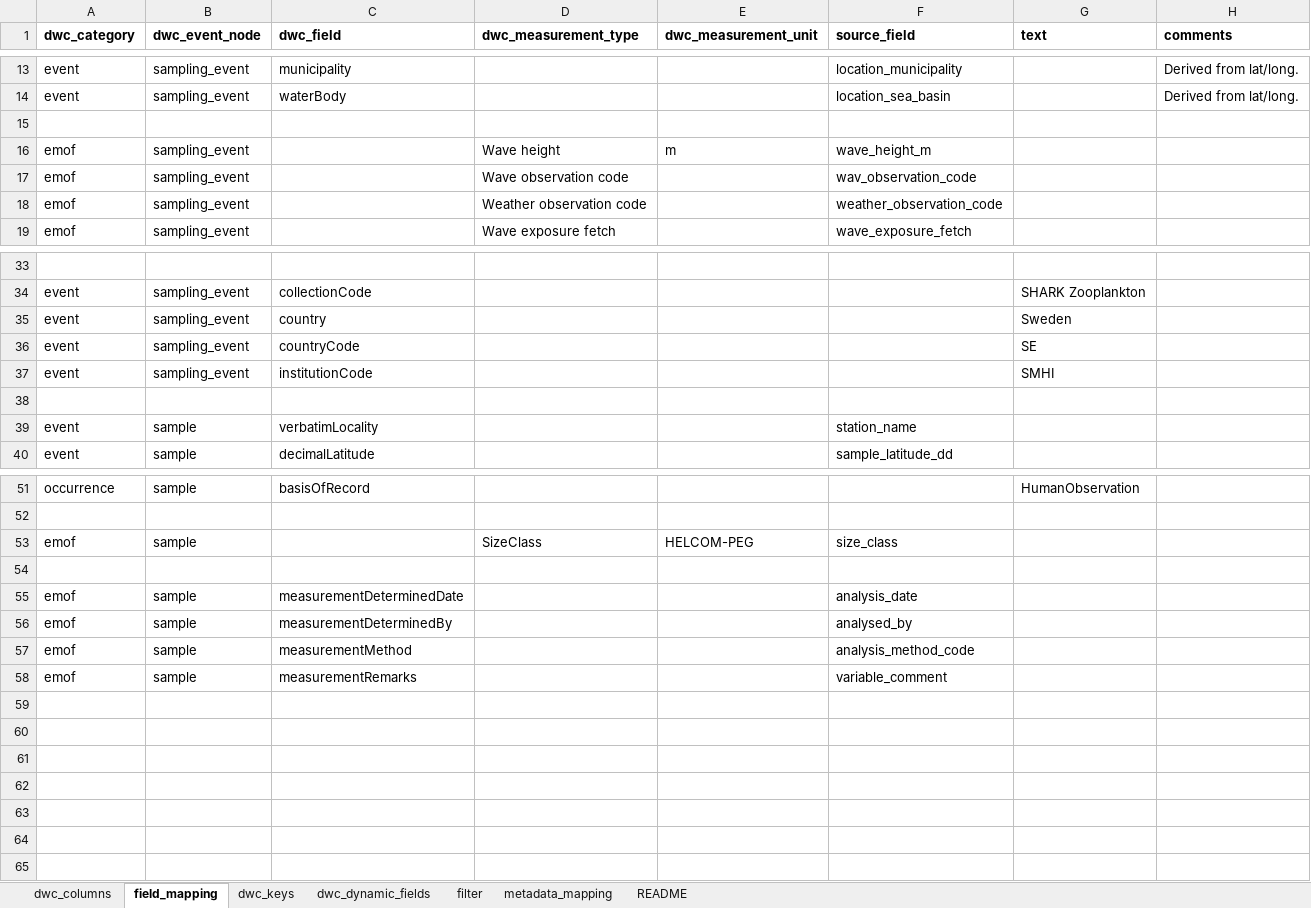
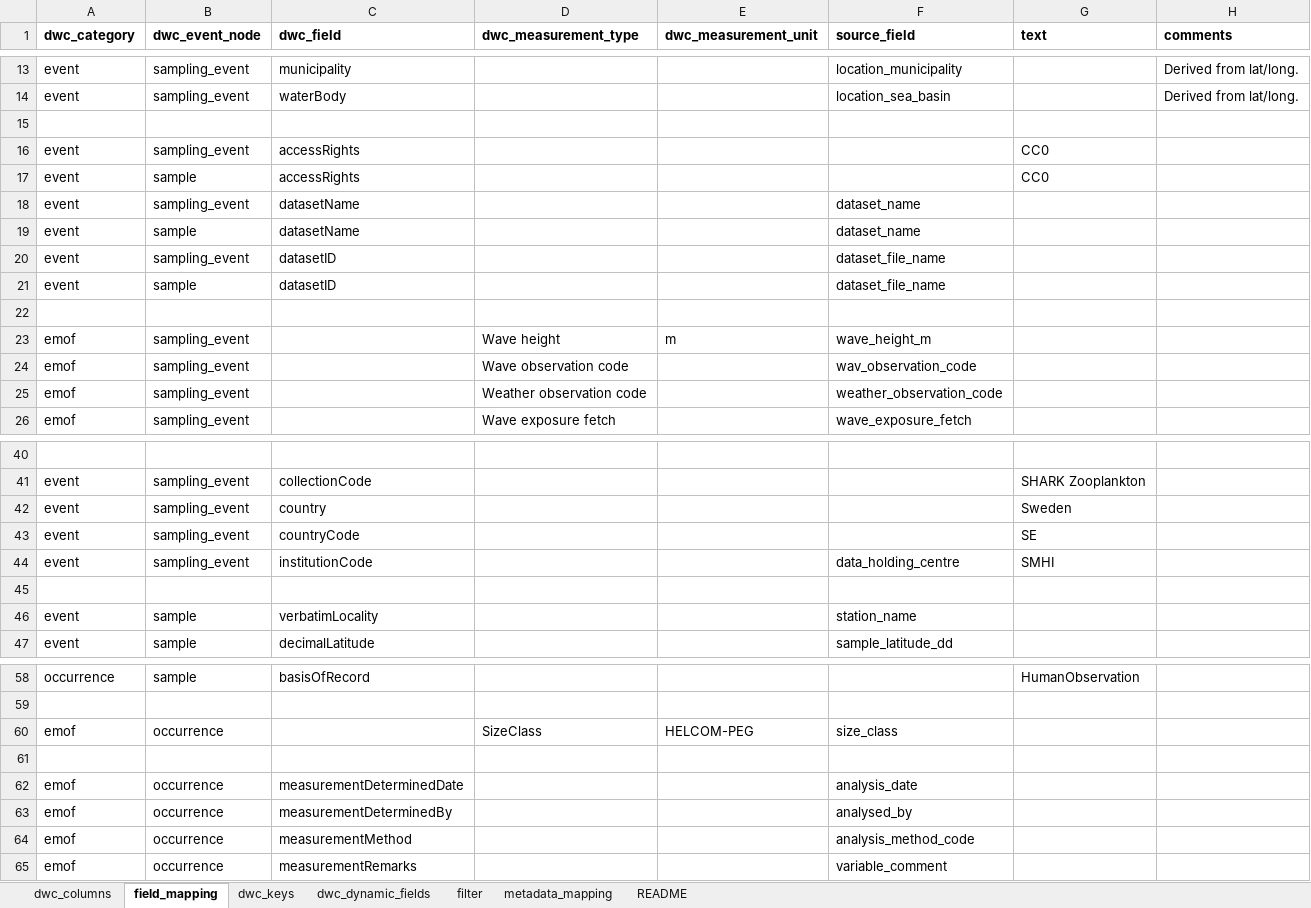
Before and after one commit to sharkdata/darwincore, an Excel workbook: test_data/dwca_matrix_zoobenthos_nat.xlsx, sheet field_mapping, drawn as a sheet; only a part is shown, gaps mark what is left out; values as stored, in another font and other column widths than the file's, no borders; addresses are those after the commit; the diff names each change by its address in the sheet, - before the commit and + after, or states it on an @@ line.

```diff
--- a/test_data/dwca_matrix_zoobenthos_nat.xlsx (sheet field_mapping)
+++ b/test_data/dwca_matrix_zoobenthos_nat.xlsx (sheet field_mapping)
+row 16: event | sampling_event | accessRights |  |  |  | CC0
+row 17: event | sample | accessRights |  |  |  | CC0
+row 18: event | sampling_event | datasetName |  |  | dataset_name
+row 19: event | sample | datasetName |  |  | dataset_name
+row 20: event | sampling_event | datasetID |  |  | dataset_file_name
+row 21: event | sample | datasetID |  |  | dataset_file_name
+row 22: (empty)
-F44 (source_field): (empty)
+F44 (source_field): data_holding_centre
-B60 (dwc_event_node): sample
+B60 (dwc_event_node): occurrence
-B62:B65 (dwc_event_node): sample
+B62:B65 (dwc_event_node): occurrence
```
Also changed, not shown: sheet dwc_keys, 5 other files.
